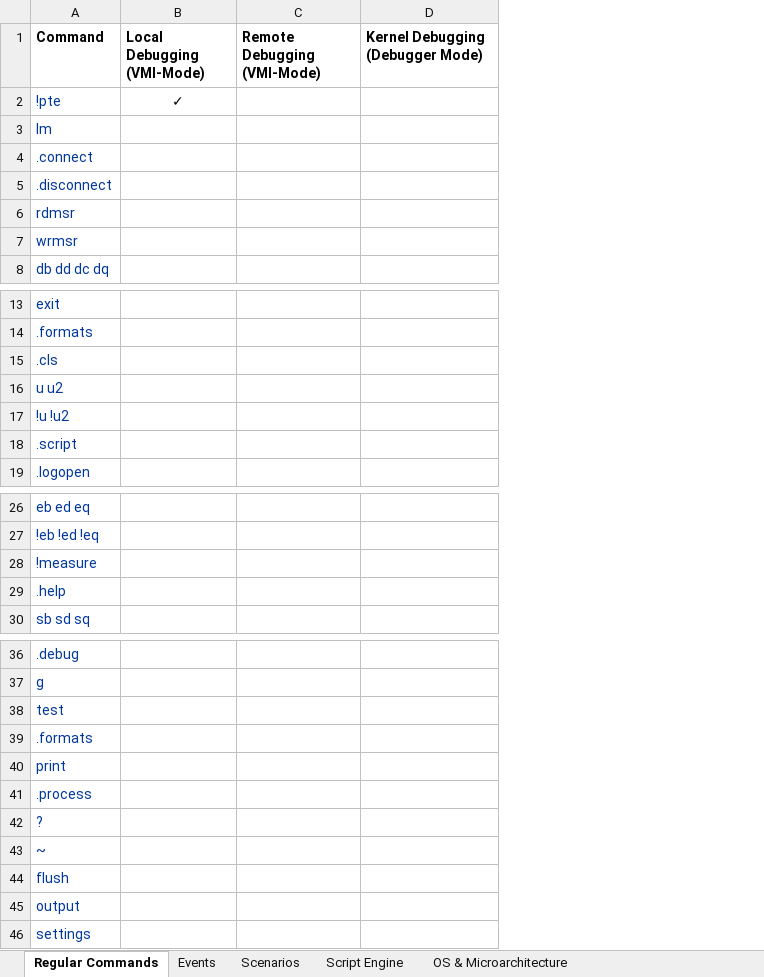
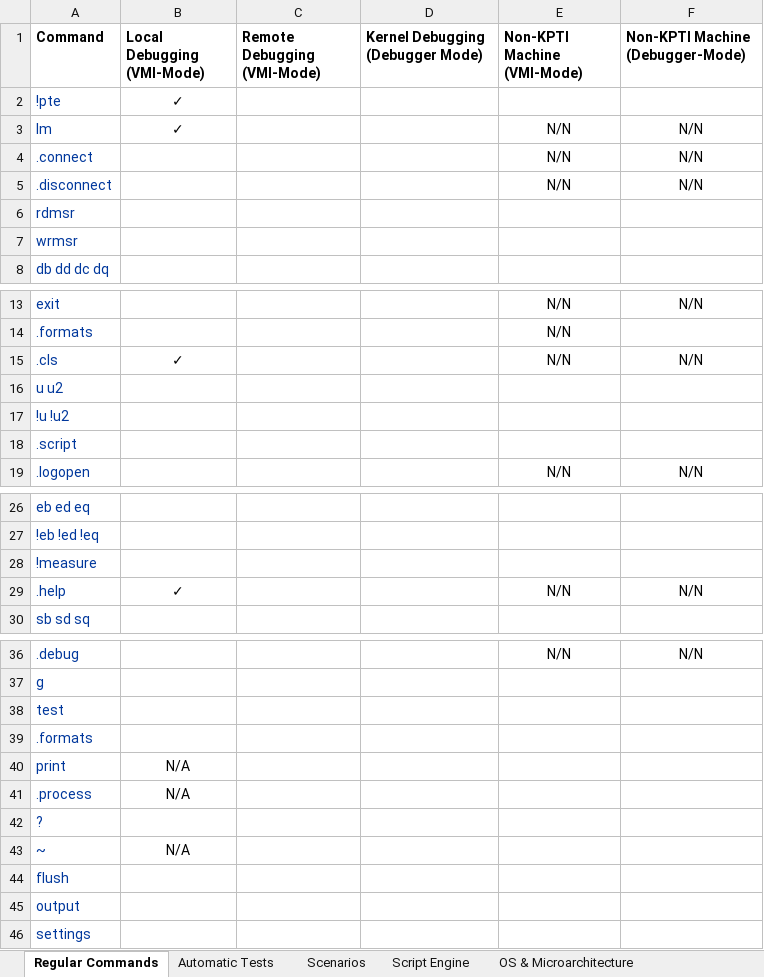
Before and after one commit to HyperDbg/testing-phase, an Excel workbook: HyperDbg-Testing Phase.xlsx, sheet Regular Commands, drawn as a sheet; only a part is shown, gaps mark what is left out; values as stored, in another font and other column widths than the file's, no borders; the diff names each change by its address in the sheet, - before the commit and + after, or states it on an @@ line.

```diff
--- a/HyperDbg-Testing Phase.xlsx (sheet Regular Commands)
+++ b/HyperDbg-Testing Phase.xlsx (sheet Regular Commands)
-sheet tab: Events
+sheet tab: Automatic Tests
+column E (Non-KPTI Machine (VMI-Mode)), rows 3-5: all N/N; rows 13-19: N/N | N/N | N/N |  |  |  | N/N; row 29: N/N; row 36: N/N
+column F (Non-KPTI Machine (Debugger-Mode)), rows 3-5: all N/N; rows 13-19: N/N |  | N/N |  |  |  | N/N; row 29: N/N; row 36: N/N
-B3 (Local Debugging (VMI-Mode)): (empty)
+B3 (Local Debugging (VMI-Mode)): ✓
-B15 (Local Debugging (VMI-Mode)): (empty)
+B15 (Local Debugging (VMI-Mode)): ✓
-B29 (Local Debugging (VMI-Mode)): (empty)
+B29 (Local Debugging (VMI-Mode)): ✓
-B40:B41 (Local Debugging (VMI-Mode)): (empty)
+B40:B41 (Local Debugging (VMI-Mode)): N/A
-B43 (Local Debugging (VMI-Mode)): (empty)
+B43 (Local Debugging (VMI-Mode)): N/A
```
Also changed, not shown: sheet OS & Microarchitecture, sheet Scenarios, other sheet tabs, 1 other file.
